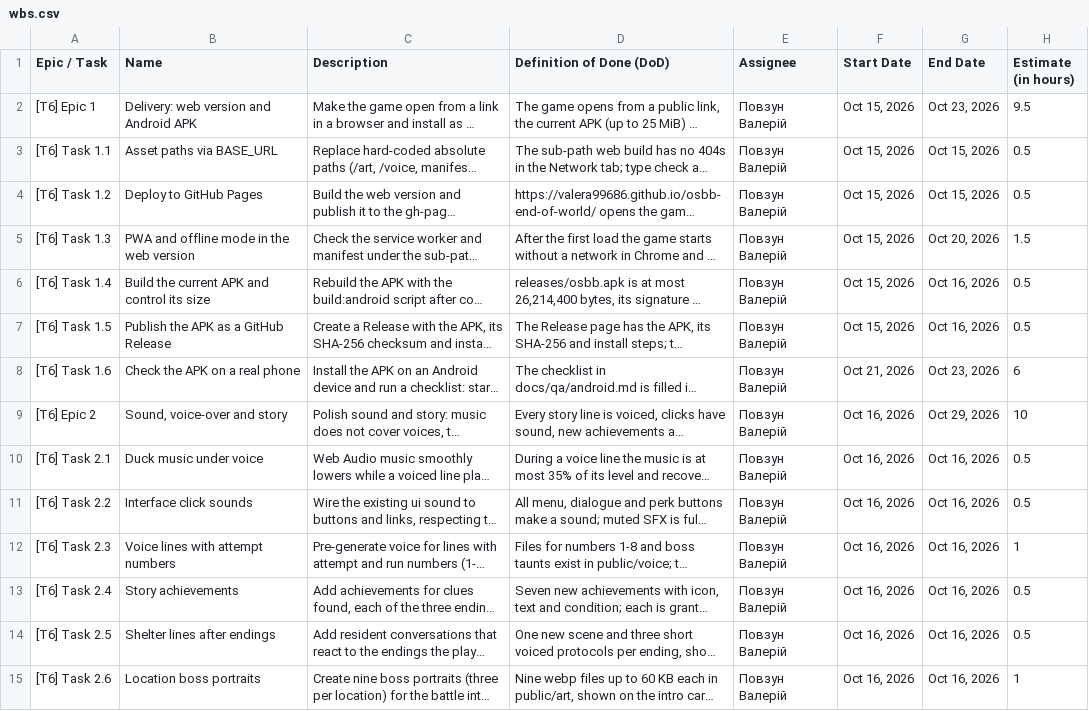
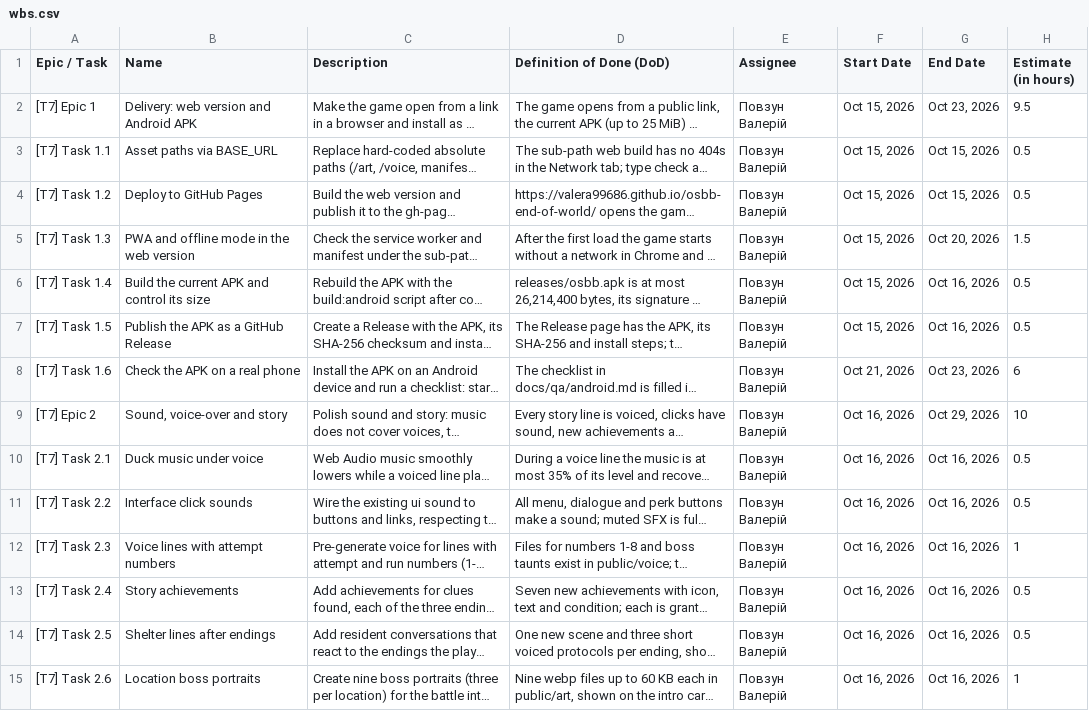
Before and after one commit to valera99686/osbb-end-of-world, a CSV file: docs/wbs/wbs.csv, drawn as a sheet; only a part is shown; long unchanged cells end in …; the diff covers the shown part only; the diff names each change by its address in the sheet, - before the commit and + after, or states it on an @@ line.

```diff
--- a/docs/wbs/wbs.csv
+++ b/docs/wbs/wbs.csv
-A2 (Epic / Task): [T6] Epic 1
+A2 (Epic / Task): [T7] Epic 1
-A3 (Epic / Task): [T6] Task 1.1
+A3 (Epic / Task): [T7] Task 1.1
-A4 (Epic / Task): [T6] Task 1.2
+A4 (Epic / Task): [T7] Task 1.2
-A5 (Epic / Task): [T6] Task 1.3
+A5 (Epic / Task): [T7] Task 1.3
-A6 (Epic / Task): [T6] Task 1.4
+A6 (Epic / Task): [T7] Task 1.4
-A7 (Epic / Task): [T6] Task 1.5
+A7 (Epic / Task): [T7] Task 1.5
-A8 (Epic / Task): [T6] Task 1.6
+A8 (Epic / Task): [T7] Task 1.6
-A9 (Epic / Task): [T6] Epic 2
+A9 (Epic / Task): [T7] Epic 2
-A10 (Epic / Task): [T6] Task 2.1
+A10 (Epic / Task): [T7] Task 2.1
-A11 (Epic / Task): [T6] Task 2.2
+A11 (Epic / Task): [T7] Task 2.2
-A12 (Epic / Task): [T6] Task 2.3
+A12 (Epic / Task): [T7] Task 2.3
-A13 (Epic / Task): [T6] Task 2.4
+A13 (Epic / Task): [T7] Task 2.4
-A14 (Epic / Task): [T6] Task 2.5
+A14 (Epic / Task): [T7] Task 2.5
-A15 (Epic / Task): [T6] Task 2.6
+A15 (Epic / Task): [T7] Task 2.6
```
Also changed, not shown: 22 edited cells elsewhere in this file, 1 other file.
